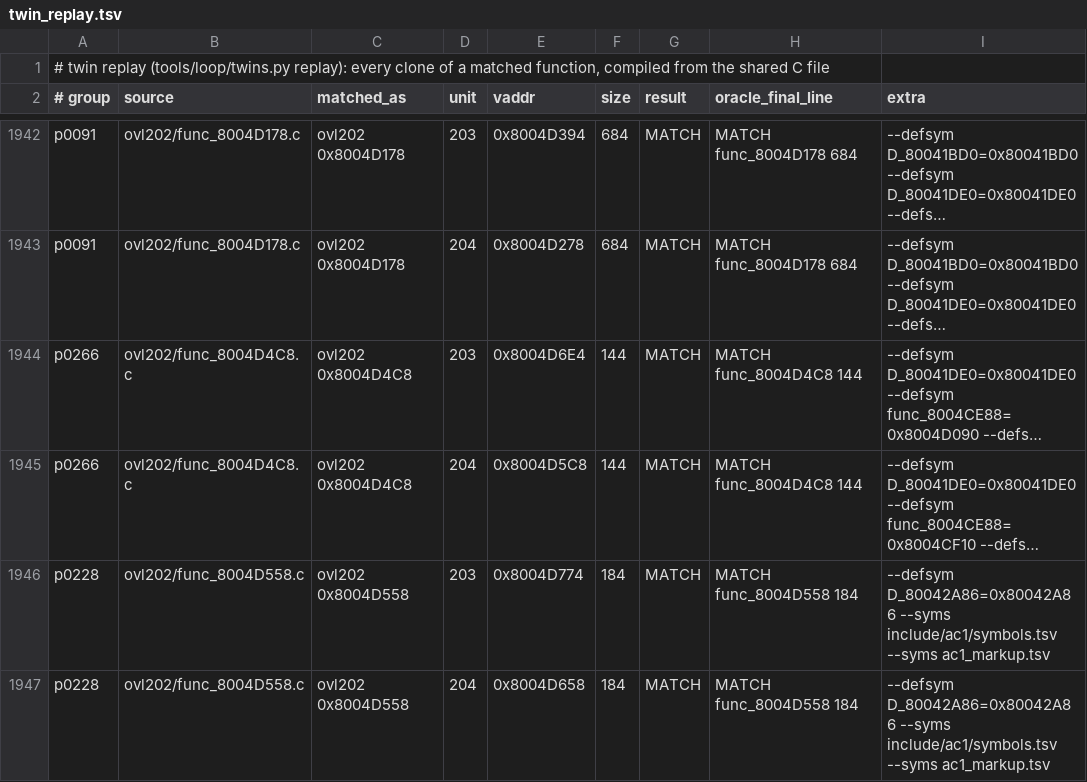
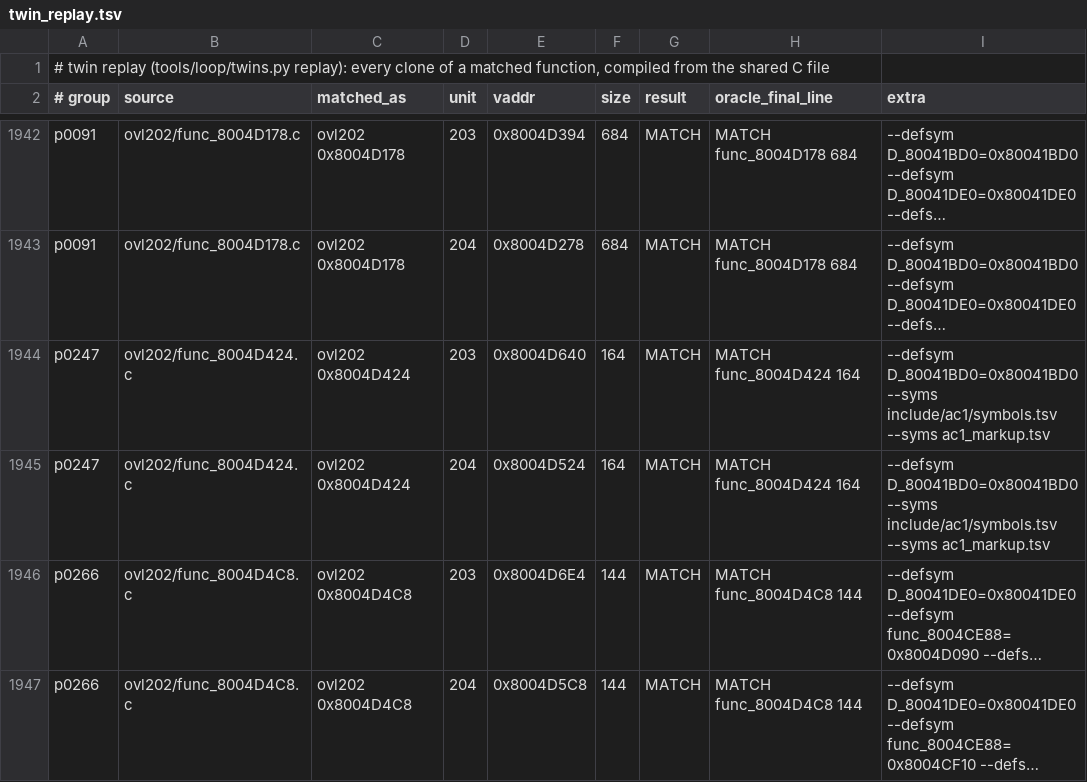
Before and after one commit to byroweb/AC1_RE, a TSV file: re/match/twin_replay.tsv, drawn as a sheet; only a part is shown, gaps mark what is left out; the shorter side is filled out with more unchanged rows; long unchanged cells end in …; the diff names each change by its address in the sheet, - before the commit and + after, or states it on an @@ line.

```diff
--- a/re/match/twin_replay.tsv
+++ b/re/match/twin_replay.tsv
+row 1944: p0247 | ovl202/func_8004D424.c | ovl202 0x8004D424 | 203 | 0x8004D640 | 164 | MATCH | MATCH func_8004D424 164 | --defsym D_80041BD0=0x80041BD0 --syms include/ac1/symbols.tsv --syms ac1_markup.tsv
+row 1945: p0247 | ovl202/func_8004D424.c | ovl202 0x8004D424 | 204 | 0x8004D524 | 164 | MATCH | MATCH func_8004D424 164 | --defsym D_80041BD0=0x80041BD0 --syms include/ac1/symbols.tsv --syms ac1_markup.tsv
```
Also changed, not shown: re/match/manifest.tsv, tools/loop/ledger.tsv, 1 other file.
